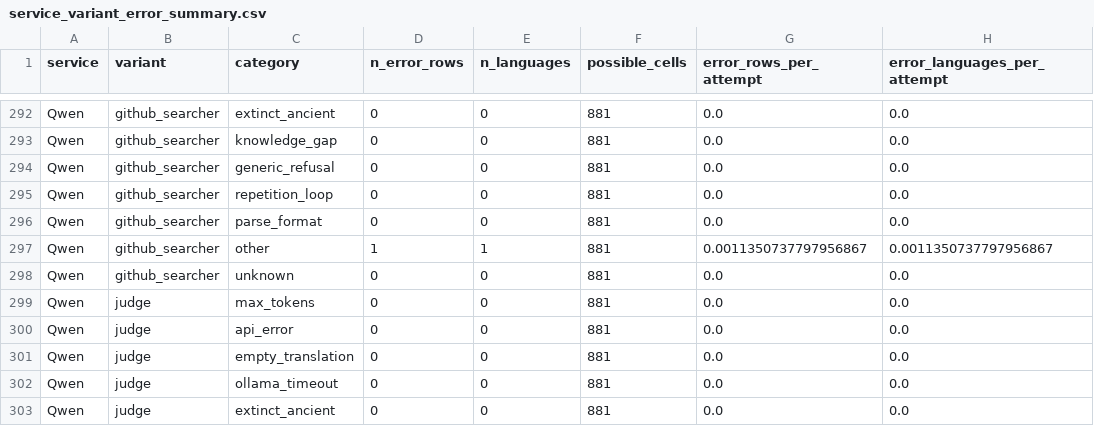
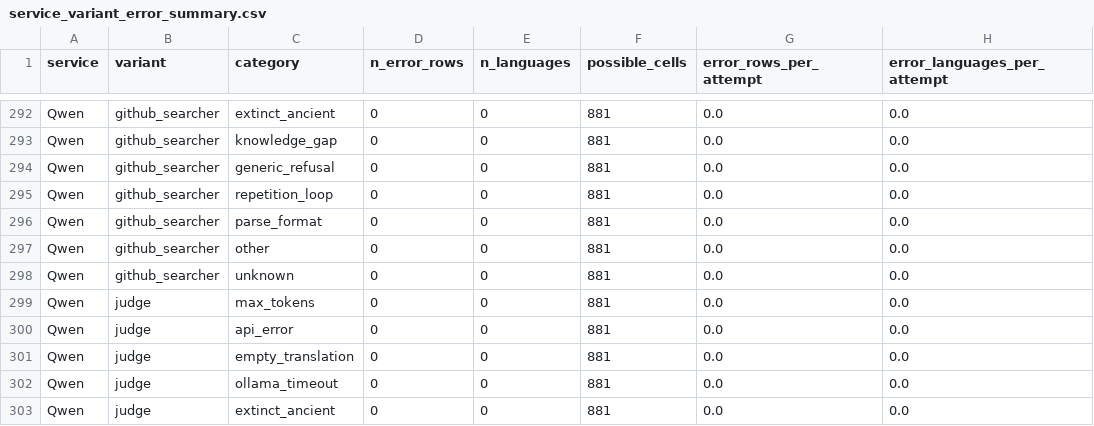
Before and after one commit to CodingDH/translation-transmogrification-pipeline, a CSV file: datasets/translated_terms/digital_humanities/evaluation/service_variant_error_summary.csv, drawn as a sheet; only a part is shown, gaps mark what is left out; the diff covers the shown part only.

```diff
--- a/datasets/translated_terms/digital_humanities/evaluation/service_variant_error_summary.csv
+++ b/datasets/translated_terms/digital_humanities/evaluation/service_variant_error_summary.csv
@@ -296,3 +296,3 @@ Qwen,github_searcher,repetition_loop,0,0,881,0.0,0.0
 Qwen,github_searcher,parse_format,0,0,881,0.0,0.0
-Qwen,github_searcher,other,1,1,881,0.0011350737797956867,0.0011350737797956867
+Qwen,github_searcher,other,0,0,881,0.0,0.0
 Qwen,github_searcher,unknown,0,0,881,0.0,0.0
```
Also changed, not shown: 28 edited cells elsewhere in this file, datasets/translated_terms/digital_humanities/evaluation/service_variant_error_residuals.csv, 16 other files.
